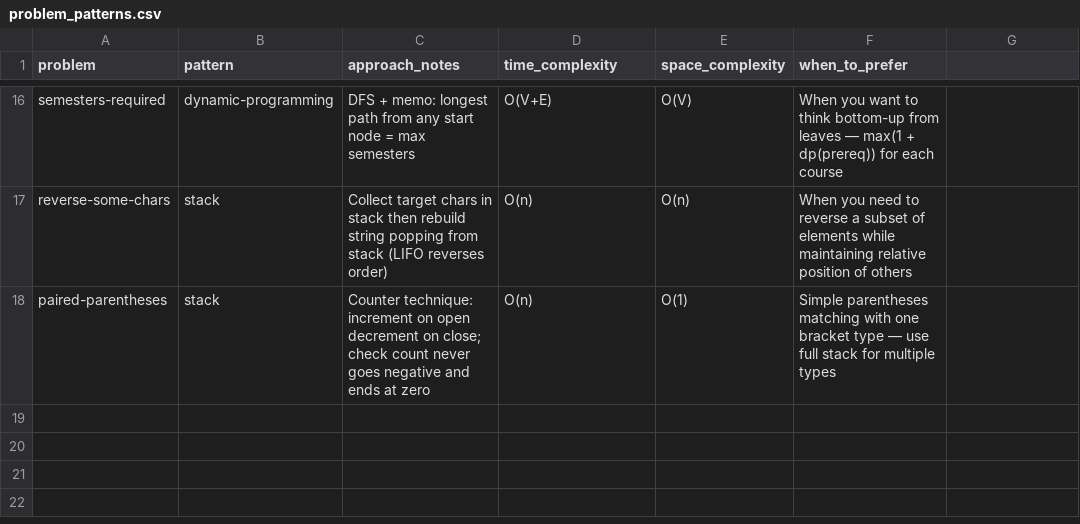
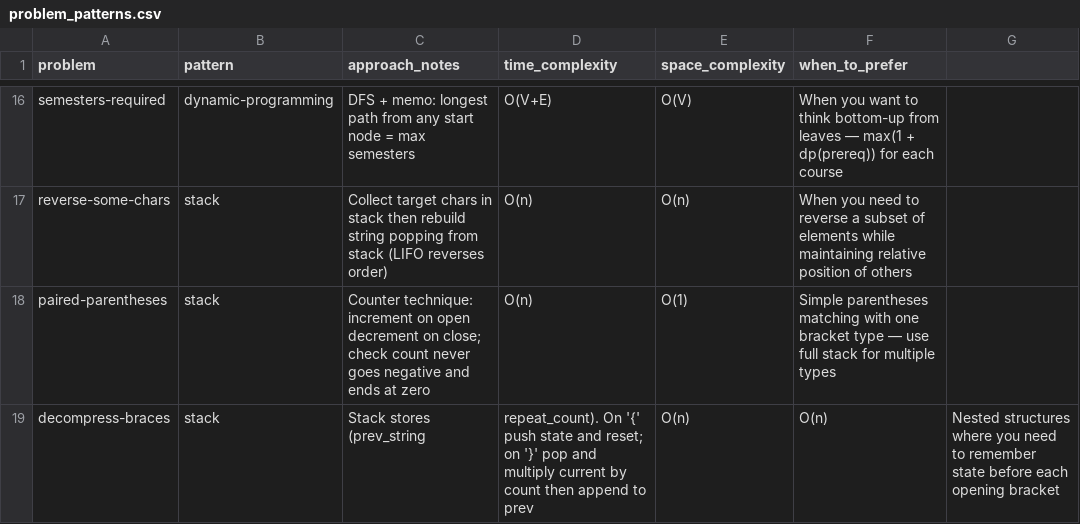
Before and after one commit to thinklikeadesigner/dsa-patterns, a CSV file: problem_patterns.csv, drawn as a sheet; only a part is shown, gaps mark what is left out.

```diff
--- a/problem_patterns.csv
+++ b/problem_patterns.csv
@@ -18 +18,2 @@ reverse-some-chars,stack,Collect target chars in stack then rebuild string poppi
 paired-parentheses,stack,Counter technique: increment on open decrement on close; check count never goes negative and ends at zero,O(n),O(1),Simple parentheses matching with one bracket type — use full stack for multiple types
+decompress-braces,stack,Stack stores (prev_string, repeat_count). On '{' push state and reset; on '}' pop and multiply current by count then append to prev,O(n),O(n),Nested structures where you need to remember state before each opening bracket
```
Also changed, not shown: problems.csv, 2 other files.
